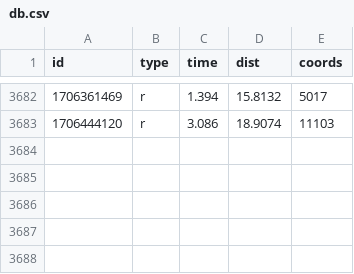
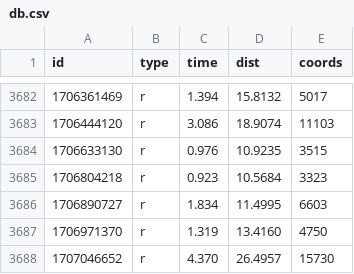
Before and after one commit to ktye/ktye.github.io, a CSV file: db/db.csv, drawn as a sheet; only a part is shown, gaps mark what is left out; the diff names each change by its address in the sheet, - before the commit and + after, or states it on an @@ line.

Commit message:
up

```diff
--- a/db/db.csv
+++ b/db/db.csv
+row 3684: 1706633130 | r | 0.976 | 10.9235 | 3515
+row 3685: 1706804218 | r | 0.923 | 10.5684 | 3323
+row 3686: 1706890727 | r | 1.834 | 11.4995 | 6603
+row 3687: 1706971370 | r | 1.319 | 13.4160 | 4750
+row 3688: 1707046652 | r | 4.370 | 26.4957 | 15730
```
